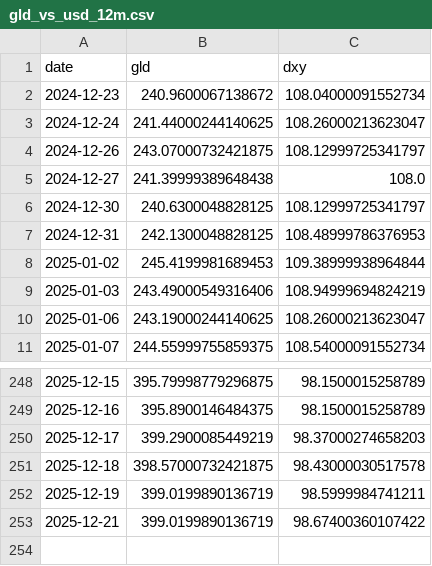
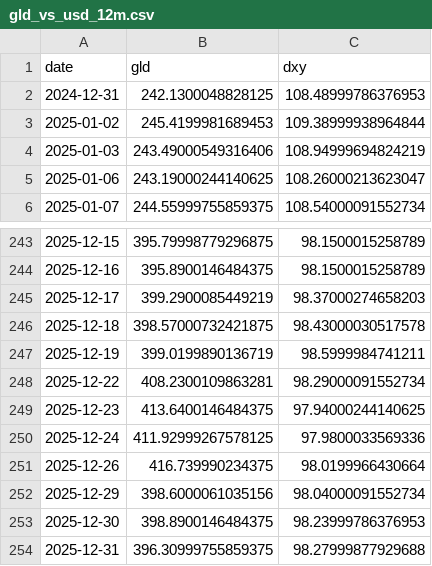
Before and after one commit to TPtobiaperosino/gold-regime-insight-engine, a CSV file: data/gld_vs_usd_12m.csv, drawn as a sheet; only a part is shown, gaps mark what is left out.

```diff
--- a/data/gld_vs_usd_12m.csv
+++ b/data/gld_vs_usd_12m.csv
@@ -1,7 +1,2 @@
 date,gld,dxy
-2024-12-23,240.9600067138672,108.04000091552734
-2024-12-24,241.44000244140625,108.26000213623047
-2024-12-26,243.07000732421875,108.12999725341797
-2024-12-27,241.39999389648438,108.0
-2024-12-30,240.6300048828125,108.12999725341797
 2024-12-31,242.1300048828125,108.48999786376953
@@ -252,2 +247,8 @@ date,gld,dxy
 2025-12-19,399.0199890136719,98.5999984741211
-2025-12-21,399.0199890136719,98.67400360107422
+2025-12-22,408.2300109863281,98.29000091552734
+2025-12-23,413.6400146484375,97.94000244140625
+2025-12-24,411.92999267578125,97.9800033569336
+2025-12-26,416.739990234375,98.0199966430664
+2025-12-29,398.6000061035156,98.04000091552734
+2025-12-30,398.8900146484375,98.23999786376953
+2025-12-31,396.30999755859375,98.27999877929688
```
Also changed, not shown: data/credit_risk_premium_20y.csv, data/gld_spy_ratio_12m.csv, 19 other files.
